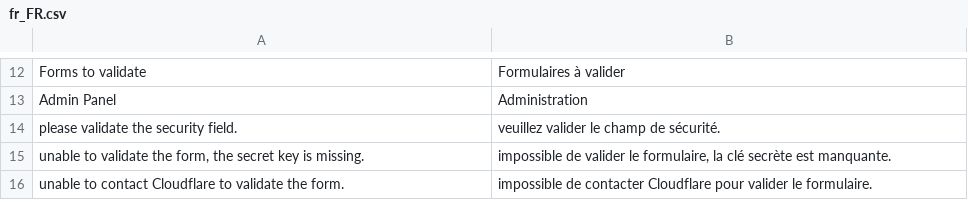
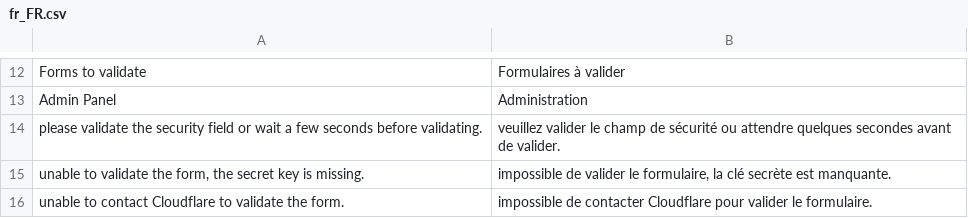
Before and after one commit to Pixel-Open/magento-cloudflare-turnstile, a CSV file: i18n/fr_FR.csv, drawn as a sheet; only a part is shown, gaps mark what is left out; removed rows and columns are numbered as before the commit, all else as after; the diff names each change by its address in the sheet, - before the commit and + after, or states it on an @@ line.

```diff
--- a/i18n/fr_FR.csv
+++ b/i18n/fr_FR.csv
-row 14: please validate the security field. | veuillez valider le champ de sécurité.
+row 14: please validate the security field or wait a few seconds before validating. | veuillez valider le champ de sécurité ou attendre quelques secondes avant de valider.
```
Also changed, not shown: i18n/en_US.csv, 3 other files.
